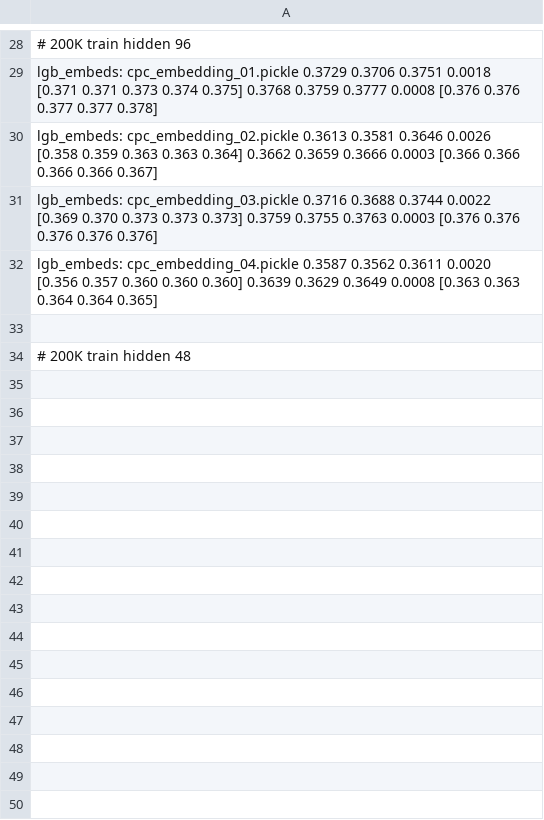
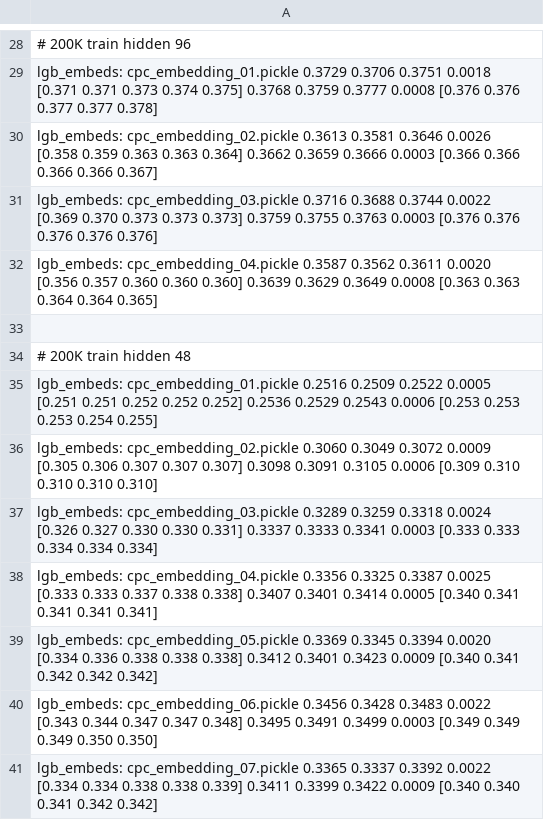
Before and after one commit to sberbank-ai-lab/pytorch-lifestream, a CSV file: experiments/scenario_protein/results/cpc_tuning.csv, drawn as a sheet; only a part is shown, gaps mark what is left out.

Commit message:
protein dataset crop results

```diff
--- a/experiments/scenario_protein/results/cpc_tuning.csv
+++ b/experiments/scenario_protein/results/cpc_tuning.csv
@@ -34 +34,8 @@ lgb_embeds: cpc_embedding_04.pickle                0.3587  0.3562  0.3611 0.0020
 # 200K train hidden 48
+lgb_embeds: cpc_embedding_01.pickle                0.2516  0.2509  0.2522 0.0005  [0.251 0.251 0.252 0.252 0.252]                 0.2536  0.2529  0.2543 0.0006  [0.253 0.253 0.253 0.254 0.255]
+lgb_embeds: cpc_embedding_02.pickle                0.3060  0.3049  0.3072 0.0009  [0.305 0.306 0.307 0.307 0.307]                 0.3098  0.3091  0.3105 0.0006  [0.309 0.310 0.310 0.310 0.310]
+lgb_embeds: cpc_embedding_03.pickle                0.3289  0.3259  0.3318 0.0024  [0.326 0.327 0.330 0.330 0.331]                 0.3337  0.3333  0.3341 0.0003  [0.333 0.333 0.334 0.334 0.334]
+lgb_embeds: cpc_embedding_04.pickle                0.3356  0.3325  0.3387 0.0025  [0.333 0.333 0.337 0.338 0.338]                 0.3407  0.3401  0.3414 0.0005  [0.340 0.341 0.341 0.341 0.341]
+lgb_embeds: cpc_embedding_05.pickle                0.3369  0.3345  0.3394 0.0020  [0.334 0.336 0.338 0.338 0.338]                 0.3412  0.3401  0.3423 0.0009  [0.340 0.341 0.342 0.342 0.342]
+lgb_embeds: cpc_embedding_06.pickle                0.3456  0.3428  0.3483 0.0022  [0.343 0.344 0.347 0.347 0.348]                 0.3495  0.3491  0.3499 0.0003  [0.349 0.349 0.349 0.350 0.350]
+lgb_embeds: cpc_embedding_07.pickle                0.3365  0.3337  0.3392 0.0022  [0.334 0.334 0.338 0.338 0.339]                 0.3411  0.3399  0.3422 0.0009  [0.340 0.340 0.341 0.342 0.342]
```
Also changed, not shown: experiments/scenario_protein/results/scenario.csv, 3 other files.
